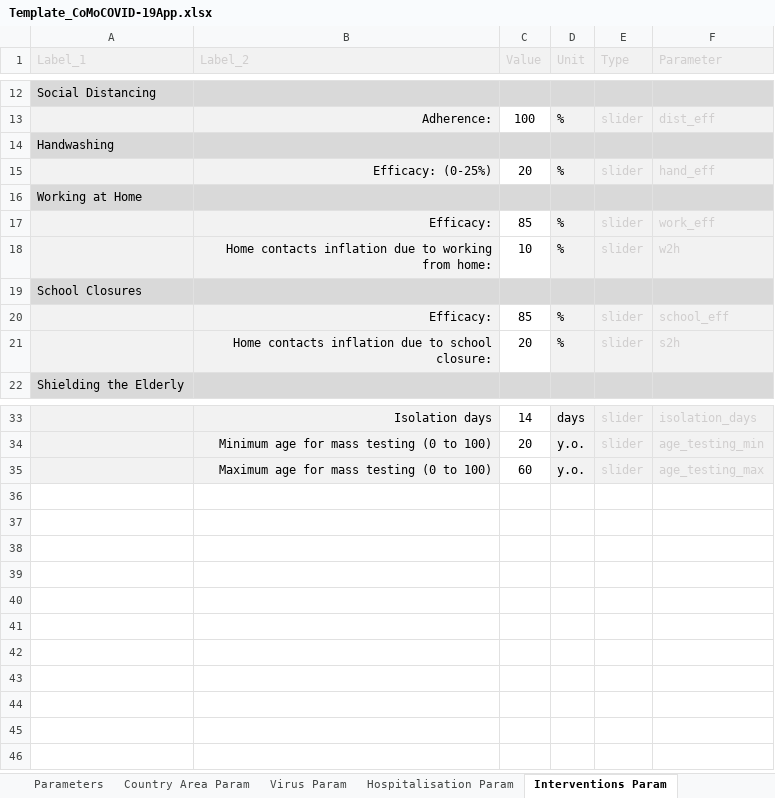
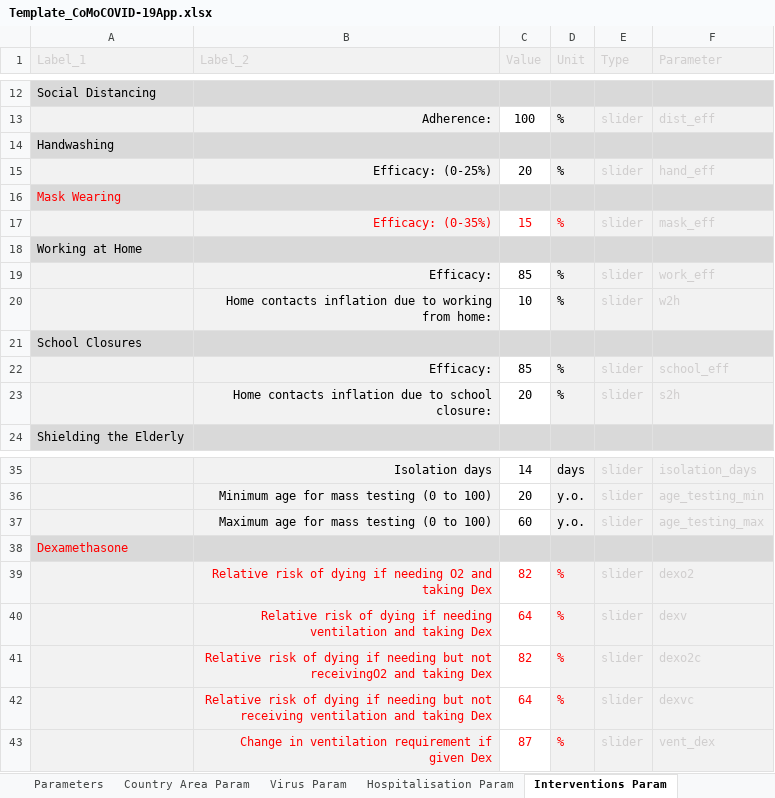
Before and after one commit to ocelhay/como, an Excel workbook: Template_CoMoCOVID-19App.xlsx, sheet Interventions Param, drawn as a sheet; only a part is shown, gaps mark what is left out; values as stored, in another font and other column widths than the file's, no borders; the diff names each change by its address in the sheet, - before the commit and + after, or states it on an @@ line.

```diff
--- a/Template_CoMoCOVID-19App.xlsx (sheet Interventions Param)
+++ b/Template_CoMoCOVID-19App.xlsx (sheet Interventions Param)
+row 16: Mask Wearing
+row 17:  | Efficacy: (0-35%) | 15 | % | slider | mask_eff
+row 38: Dexamethasone
+row 39:  | Relative risk of dying if needing O2 and taking Dex | 82 | % | slider | dexo2
+row 40:  | Relative risk of dying if needing ventilation and taking Dex | 64 | % | slider | dexv
+row 41:  | Relative risk of dying if needing but not receivingO2 and taking Dex | 82 | % | slider | dexo2c
+row 42:  | Relative risk of dying if needing but not receiving ventilation and taking Dex | 64 | % | slider | dexvc
+row 43:  | Change in ventilation requirement if given Dex | 87 | % | slider | vent_dex
```
Also changed, not shown: sheet Hospitalisation Param, sheet Interventions, sheet Instructions, sheet Virus Param.
